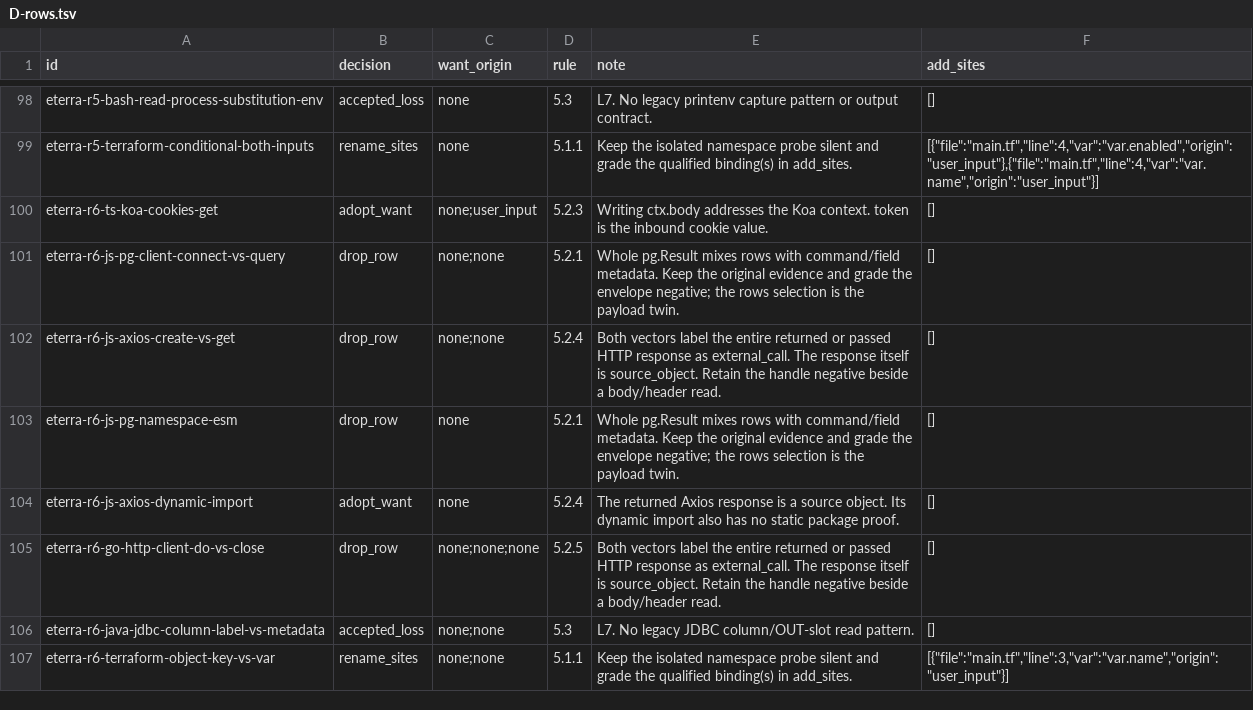
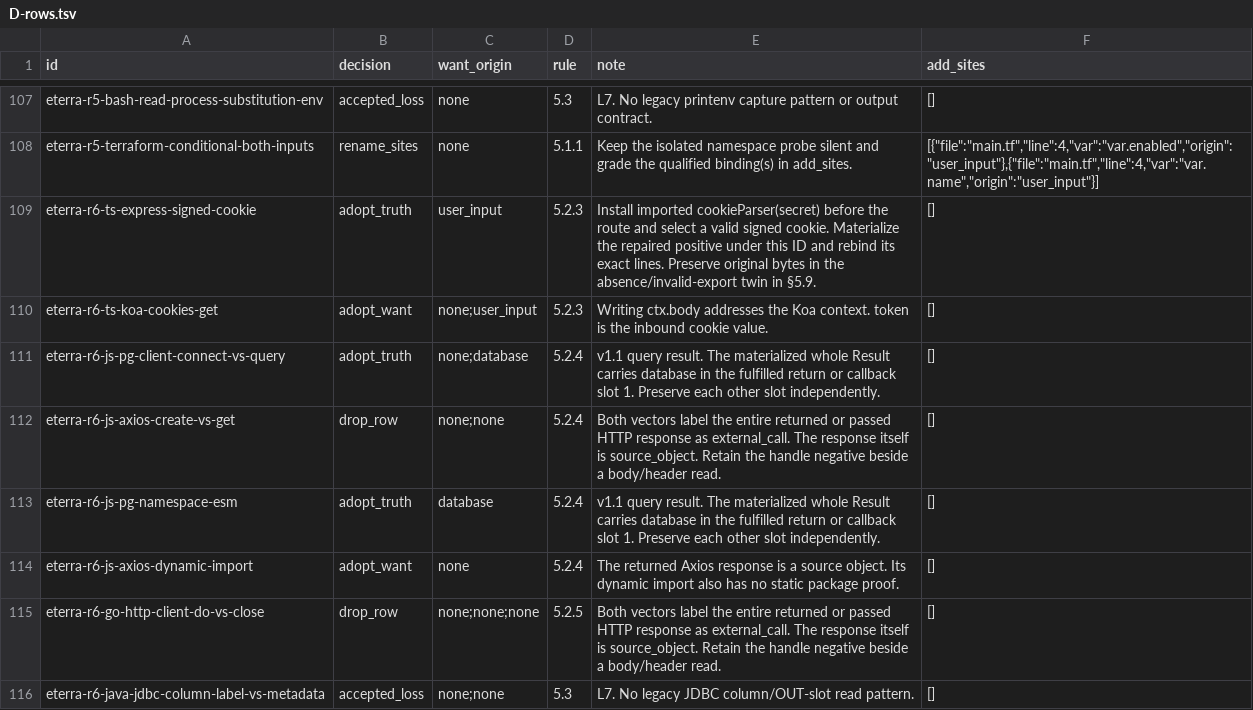
Before and after one commit to shoedog/prism, a TSV file: docs/superpowers/plans/2026-11-20-lanes/lane6-provenance-identity/D-rows.tsv, drawn as a sheet; only a part is shown, gaps mark what is left out; the shorter side is filled out with more unchanged rows; the diff covers the shown part only.

```diff
--- a/docs/superpowers/plans/2026-11-20-lanes/lane6-provenance-identity/D-rows.tsv
+++ b/docs/superpowers/plans/2026-11-20-lanes/lane6-provenance-identity/D-rows.tsv
@@ -99,6 +108,7 @@ eterra-r5-bash-read-process-substitution-env	accepted_loss	none	5.3	L7. No legac
 eterra-r5-terraform-conditional-both-inputs	rename_sites	none	5.1.1	Keep the isolated namespace probe silent and grade the qualified binding(s) in add_sites.	[{"file":"main.tf","line":4,"var":"var.enabled","origin":"user_input"},{"file":"main.tf","line":4,"var":"var.name","origin":"user_input"}]
+eterra-r6-ts-express-signed-cookie	adopt_truth	user_input	5.2.3	Install imported cookieParser(secret) before the route and select a valid signed cookie. Materialize the repaired positive under this ID and rebind its exact lines. Preserve original bytes in the absence/invalid-export twin in §5.9.	[]
 eterra-r6-ts-koa-cookies-get	adopt_want	none;user_input	5.2.3	Writing ctx.body addresses the Koa context. token is the inbound cookie value.	[]
-eterra-r6-js-pg-client-connect-vs-query	drop_row	none;none	5.2.1	Whole pg.Result mixes rows with command/field metadata. Keep the original evidence and grade the envelope negative; the rows selection is the payload twin.	[]
+eterra-r6-js-pg-client-connect-vs-query	adopt_truth	none;database	5.2.4	v1.1 query result. The materialized whole Result carries database in the fulfilled return or callback slot 1. Preserve each other slot independently.	[]
 eterra-r6-js-axios-create-vs-get	drop_row	none;none	5.2.4	Both vectors label the entire returned or passed HTTP response as external_call. The response itself is source_object. Retain the handle negative beside a body/header read.	[]
-eterra-r6-js-pg-namespace-esm	drop_row	none	5.2.1	Whole pg.Result mixes rows with command/field metadata. Keep the original evidence and grade the envelope negative; the rows selection is the payload twin.	[]
+eterra-r6-js-pg-namespace-esm	adopt_truth	database	5.2.4	v1.1 query result. The materialized whole Result carries database in the fulfilled return or callback slot 1. Preserve each other slot independently.	[]
 eterra-r6-js-axios-dynamic-import	adopt_want	none	5.2.4	The returned Axios response is a source object. Its dynamic import also has no static package proof.	[]
```
Also changed, not shown: 15 added rows and 60 edited cells elsewhere in this file, docs/superpowers/plans/2026-11-20-lanes/lane6-provenance-identity/D-groups.tsv, 3 other files.
